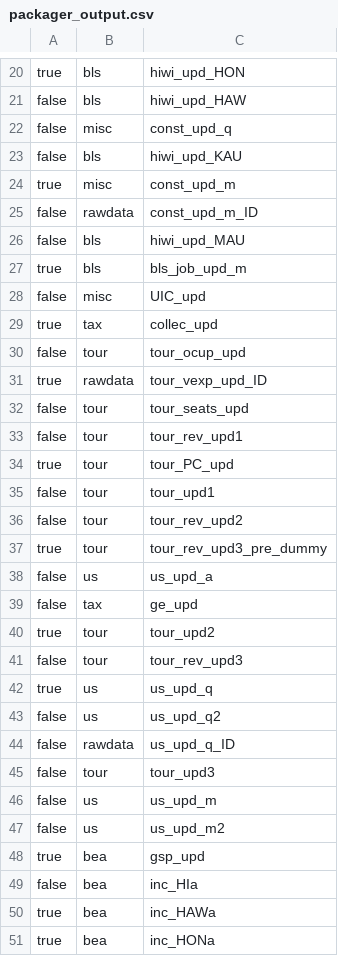
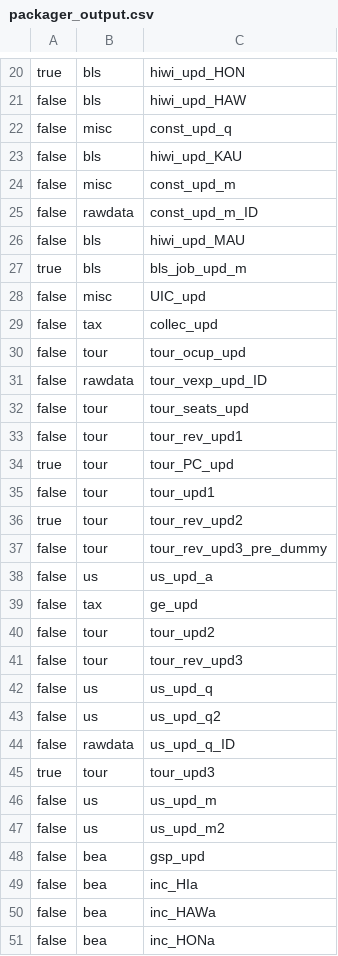
Before and after one commit to bentut/udaman, a CSV file: public/packager_output.csv, drawn as a sheet; only a part is shown, gaps mark what is left out; the diff covers the shown part only.

```diff
--- a/public/packager_output.csv
+++ b/public/packager_output.csv
@@ -23,3 +23,3 @@ false,misc,const_upd_q
 false,bls,hiwi_upd_KAU
-true,misc,const_upd_m
+false,misc,const_upd_m
 false,rawdata,const_upd_m_ID
@@ -28,5 +28,5 @@ true,bls,bls_job_upd_m
 false,misc,UIC_upd
-true,tax,collec_upd
+false,tax,collec_upd
 false,tour,tour_ocup_upd
-true,rawdata,tour_vexp_upd_ID
+false,rawdata,tour_vexp_upd_ID
 false,tour,tour_seats_upd
@@ -35,17 +35,17 @@ true,tour,tour_PC_upd
 false,tour,tour_upd1
-false,tour,tour_rev_upd2
-true,tour,tour_rev_upd3_pre_dummy
+true,tour,tour_rev_upd2
+false,tour,tour_rev_upd3_pre_dummy
 false,us,us_upd_a
 false,tax,ge_upd
-true,tour,tour_upd2
+false,tour,tour_upd2
 false,tour,tour_rev_upd3
-true,us,us_upd_q
+false,us,us_upd_q
 false,us,us_upd_q2
 false,rawdata,us_upd_q_ID
-false,tour,tour_upd3
+true,tour,tour_upd3
 false,us,us_upd_m
 false,us,us_upd_m2
-true,bea,gsp_upd
+false,bea,gsp_upd
 false,bea,inc_HIa
-true,bea,inc_HAWa
-true,bea,inc_HONa
+false,bea,inc_HAWa
+false,bea,inc_HONa
```
Also changed, not shown: 3 edited cells elsewhere in this file, public/download_results.csv, 10 other files.
